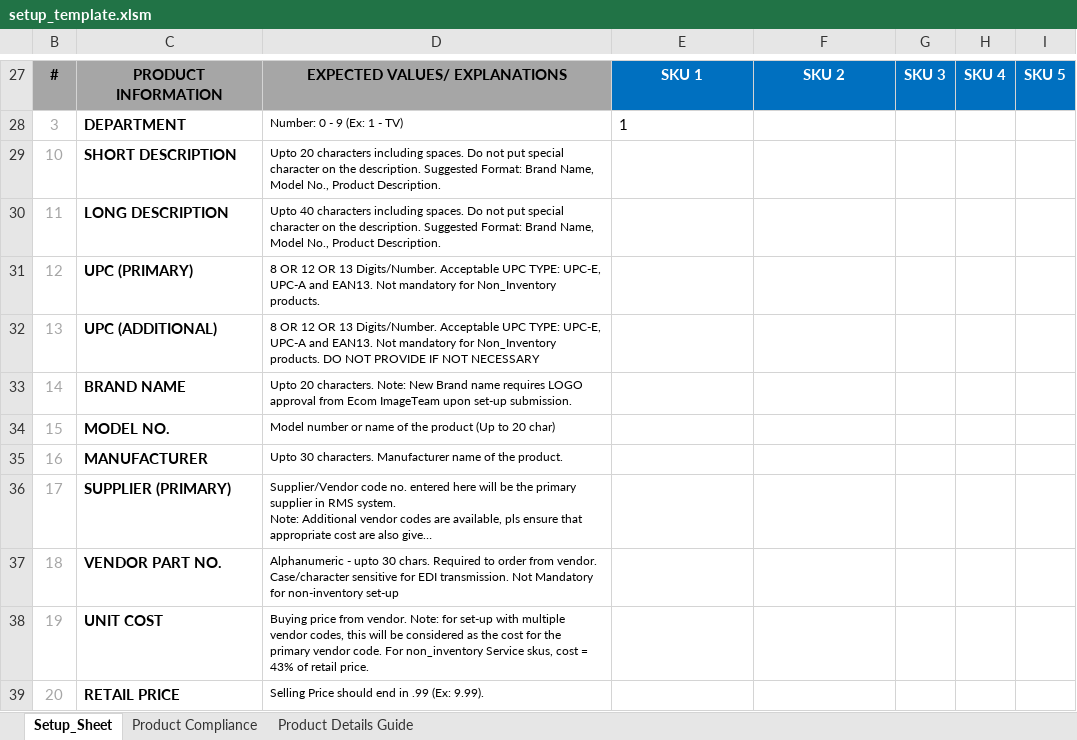
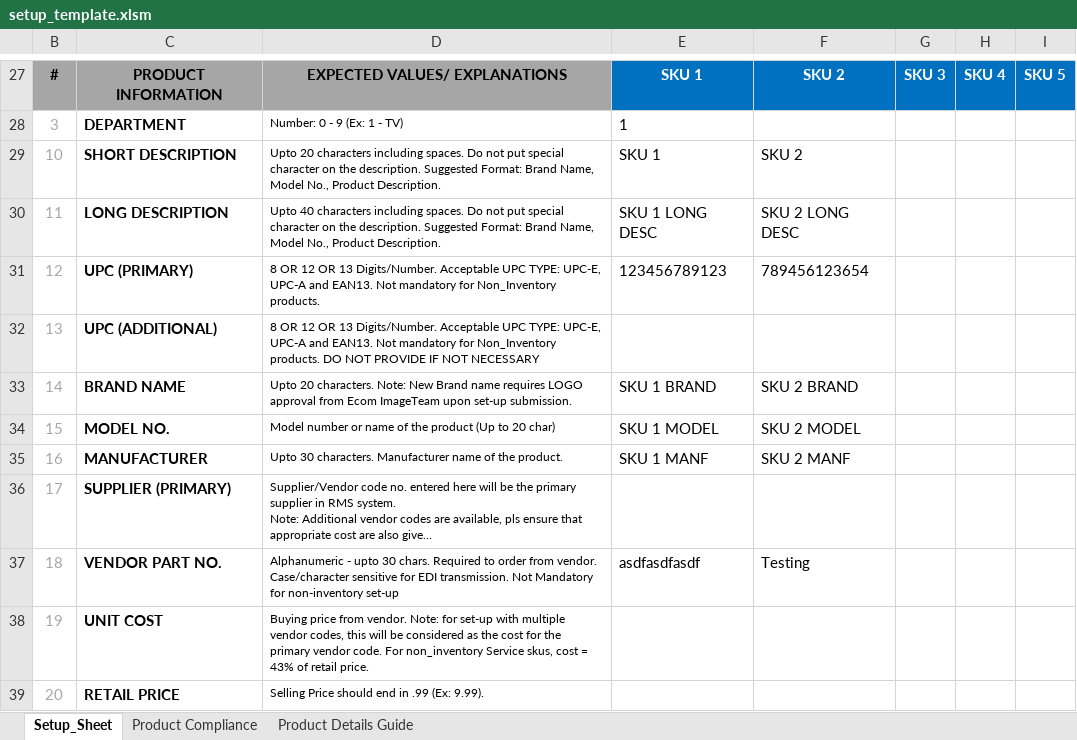
Before and after one commit to idkzsh/bby-htmx, an Excel workbook: public/setup_template.xlsm, sheet Setup_Sheet, drawn as a sheet; only a part is shown, gaps mark what is left out; long unchanged cells end in …; values as stored, in another font and other column widths than the file's, no borders; conditional formats not drawn; the diff names each change by its address in the sheet, - before the commit and + after, or states it on an @@ line.

Commit message:
fix: - using nodemailer to email the excelfile - mapping values from formData to excelfile - refactored code into more readable functions

```diff
--- a/public/setup_template.xlsm (sheet Setup_Sheet)
+++ b/public/setup_template.xlsm (sheet Setup_Sheet)
-E29: (empty)
+E29: SKU 1
-F29: (empty)
+F29: SKU 2
-E30: (empty)
+E30: SKU 1 LONG DESC
-F30: (empty)
+F30: SKU 2 LONG DESC
-E31: (empty)
+E31: 123456789123
-F31: (empty)
+F31: 789456123654
-E33: (empty)
+E33: SKU 1 BRAND
-F33: (empty)
+F33: SKU 2 BRAND
-E34: (empty)
+E34: SKU 1 MODEL
-F34: (empty)
+F34: SKU 2 MODEL
-E35: (empty)
+E35: SKU 1 MANF
-F35: (empty)
+F35: SKU 2 MANF
-E37: (empty)
+E37: asdfasdfasdf
-F37: (empty)
+F37: Testing
```
Also changed, not shown: 4 other files.
